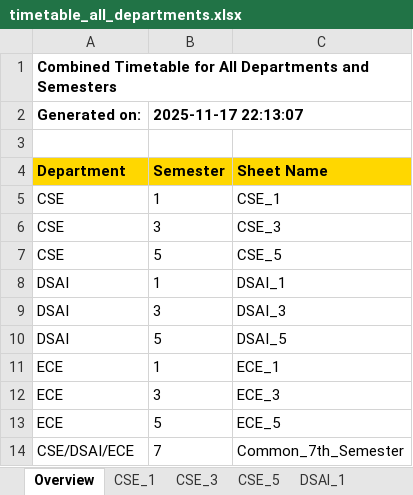
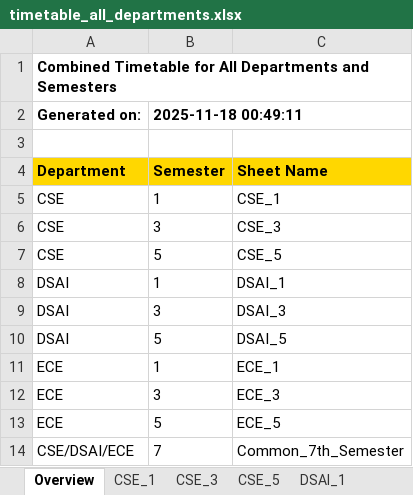
Before and after one commit to vedGM123/Automated-Time-Table-Scheduling-at-IIIT-Dharwad, an Excel workbook: output/timetable_all_departments.xlsx, sheet Overview, drawn as a sheet; values as stored, in another font and other column widths than the file's, no borders; the diff names each change by its address in the sheet, - before the commit and + after, or states it on an @@ line.

```diff
--- a/output/timetable_all_departments.xlsx (sheet Overview)
+++ b/output/timetable_all_departments.xlsx (sheet Overview)
-B2: 2025-11-17 22:13:07
+B2: 2025-11-18 00:49:11
```
Also changed, not shown: sheet ECE_3, sheet Common_7th_Semester, sheet DSAI_5, sheet ECE_5, sheet CSE_5, sheet ECE_1, 4 more sheets, output/Exam_timetable.xlsx, output/teacher_timetables.xlsx, 5 other files.
